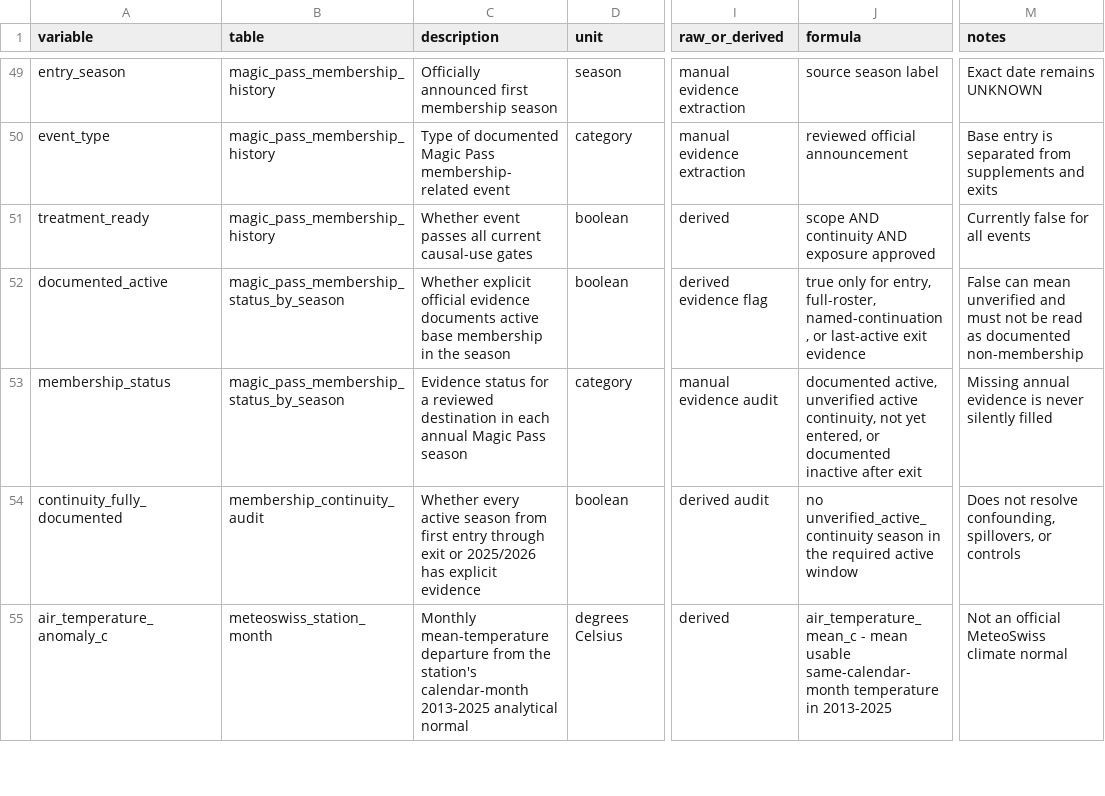
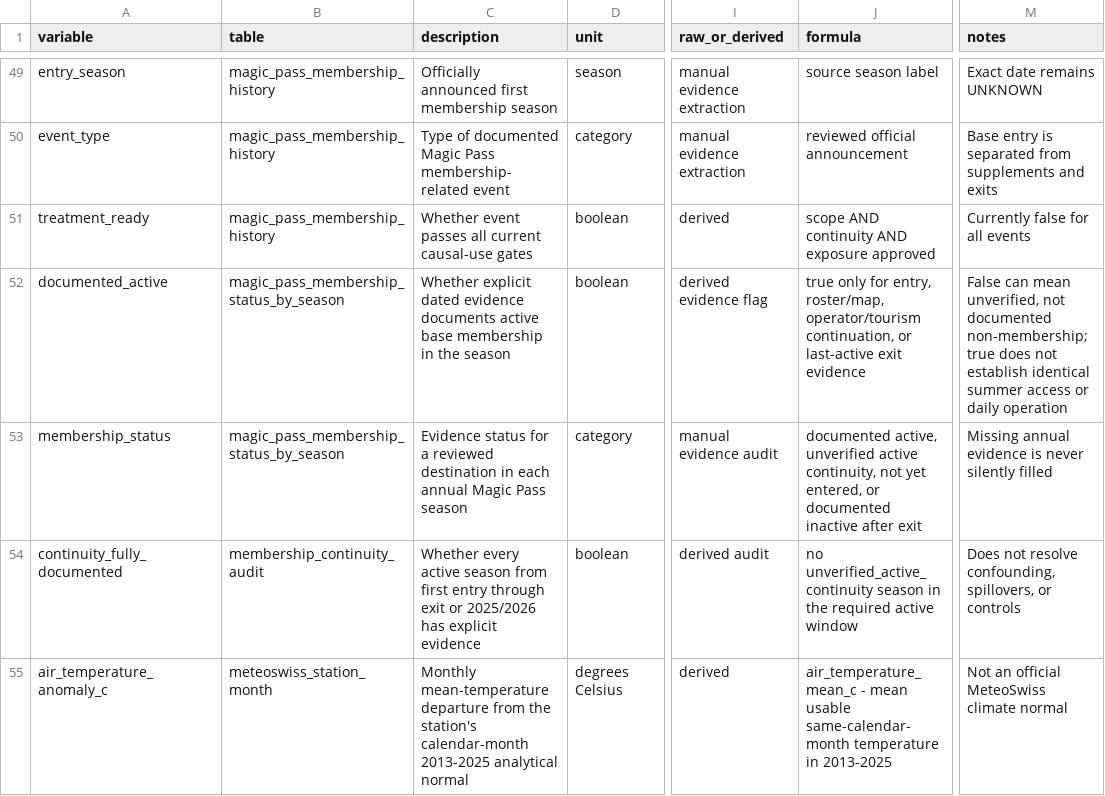
Before and after one commit to Chocaklick/Master-thesis-Magic-pass, a CSV file: metadata/data_dictionary.csv, drawn as a sheet; only a part is shown, gaps mark what is left out; the diff names each change by its address in the sheet, - before the commit and + after, or states it on an @@ line.

```diff
--- a/metadata/data_dictionary.csv
+++ b/metadata/data_dictionary.csv
-C52 (description): Whether explicit official evidence documents…
+C52 (description): Whether explicit dated evidence documents…
-J52 (formula): …for entry, full-roster, named-continuation, or last-active…
+J52 (formula): …for entry, roster/map, operator/tourism continuation, or last-active…
-M52 (notes): …can mean unverified and must not be read as documented non-membership
+M52 (notes): …can mean unverified, not documented non-membership; true does not establish identical summer access or daily operation
```
Also changed, not shown: logs/data_collection_log.csv, reports/feasibility_counts.csv, 19 other files.
